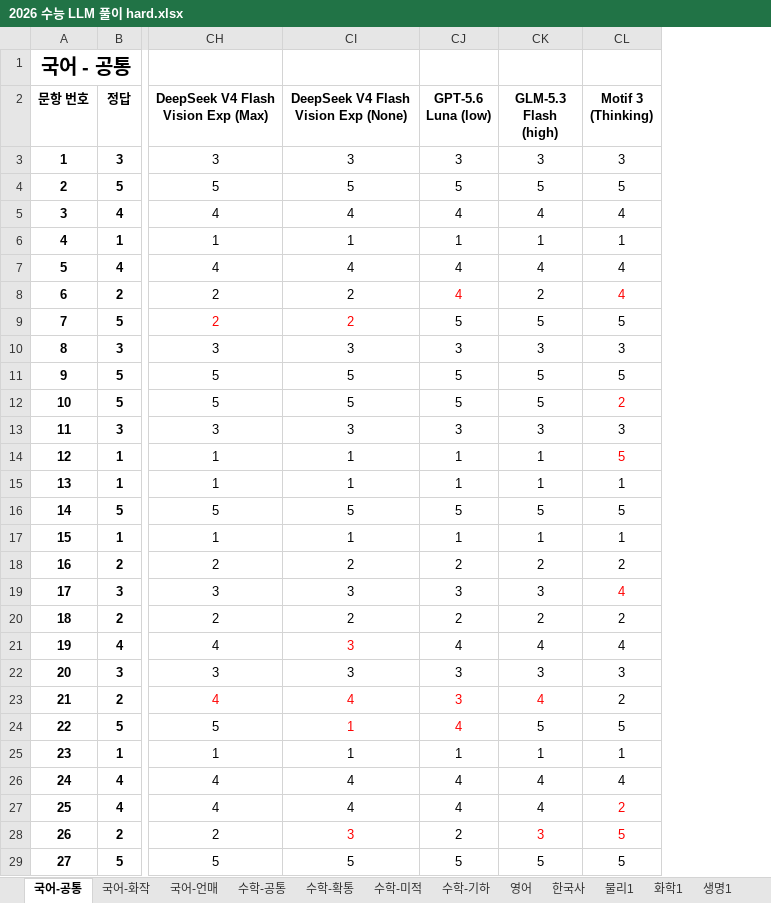
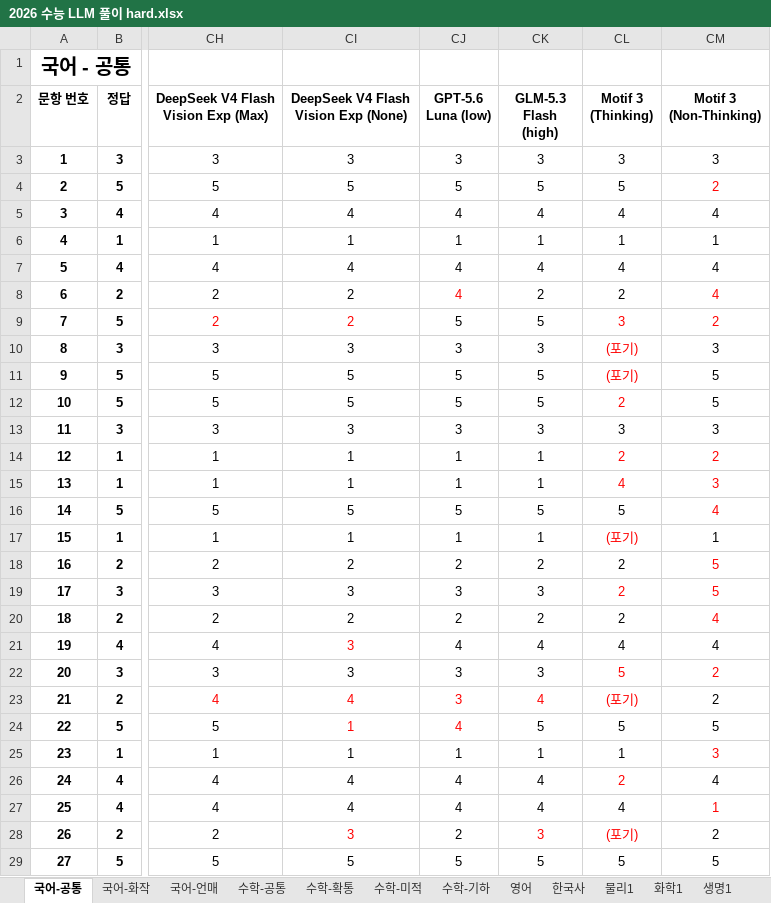
Before and after one commit to hehee9/CSAT-benchmark, an Excel workbook: 2026 수능 LLM 풀이 hard.xlsx, sheet 국어-공통, drawn as a sheet; only a part is shown, gaps mark what is left out; values as stored, in another font and other column widths than the file's, no borders; the diff covers the shown part only; the diff names each change by its address in the sheet, - before the commit and + after, or states it on an @@ line.

Commit message:
Motif 3 업데이트, 비추론 추가

```diff
--- a/2026 수능 LLM 풀이 hard.xlsx (sheet 국어-공통)
+++ b/2026 수능 LLM 풀이 hard.xlsx (sheet 국어-공통)
+column CM (Motif 3 (Non-Thinking)), rows 3-29: 3 | 2 | 4 | 1 | 4 | 4 | 2 | 3 | 5 | 5 | 3 | 2 | 3 | 4 | 1 | 5 | 5 | 4 | 4 | 2 | 2 | 5 | 3 | 4 | 1 | 2 | 5
-CL8 (Motif 3 (Thinking)): 4
+CL8 (Motif 3 (Thinking)): 2
-CL8 text colour: #FF0000
+CL8 text colour: black
-CL9 (Motif 3 (Thinking)): 5
+CL9 (Motif 3 (Thinking)): 3
-CL9:CL11 text colour: black
+CL9:CL11 text colour: #FF0000
-CL10 (Motif 3 (Thinking)): 3
+CL10 (Motif 3 (Thinking)): (포기)
-CL11 (Motif 3 (Thinking)): 5
+CL11 (Motif 3 (Thinking)): (포기)
-CL14 (Motif 3 (Thinking)): 5
+CL14 (Motif 3 (Thinking)): 2
-CL15 (Motif 3 (Thinking)): 1
+CL15 (Motif 3 (Thinking)): 4
-CL15 text colour: black
+CL15 text colour: #FF0000
-CL17 (Motif 3 (Thinking)): 1
+CL17 (Motif 3 (Thinking)): (포기)
-CL17 text colour: black
+CL17 text colour: #FF0000
-CL19 (Motif 3 (Thinking)): 4
+CL19 (Motif 3 (Thinking)): 2
-CL22 (Motif 3 (Thinking)): 3
+CL22 (Motif 3 (Thinking)): 5
-CL22:CL23 text colour: black
+CL22:CL23 text colour: #FF0000
-CL23 (Motif 3 (Thinking)): 2
+CL23 (Motif 3 (Thinking)): (포기)
-CL26 (Motif 3 (Thinking)): 4
+CL26 (Motif 3 (Thinking)): 2
-CL26 text colour: black
+CL26 text colour: #FF0000
-CL27 (Motif 3 (Thinking)): 2
+CL27 (Motif 3 (Thinking)): 4
-CL27 text colour: #FF0000
+CL27 text colour: black
-CL28 (Motif 3 (Thinking)): 5
+CL28 (Motif 3 (Thinking)): (포기)
```
Also changed, not shown: 5 edited cells and cell formats elsewhere in this sheet, sheet 물리1, sheet 사회문화, sheet 생명1, sheet 수학-공통, sheet 국어-언매, sheet 수학-확통, 6 more sheets, 2026 수능 LLM 풀이.xlsx, 5 other files.
